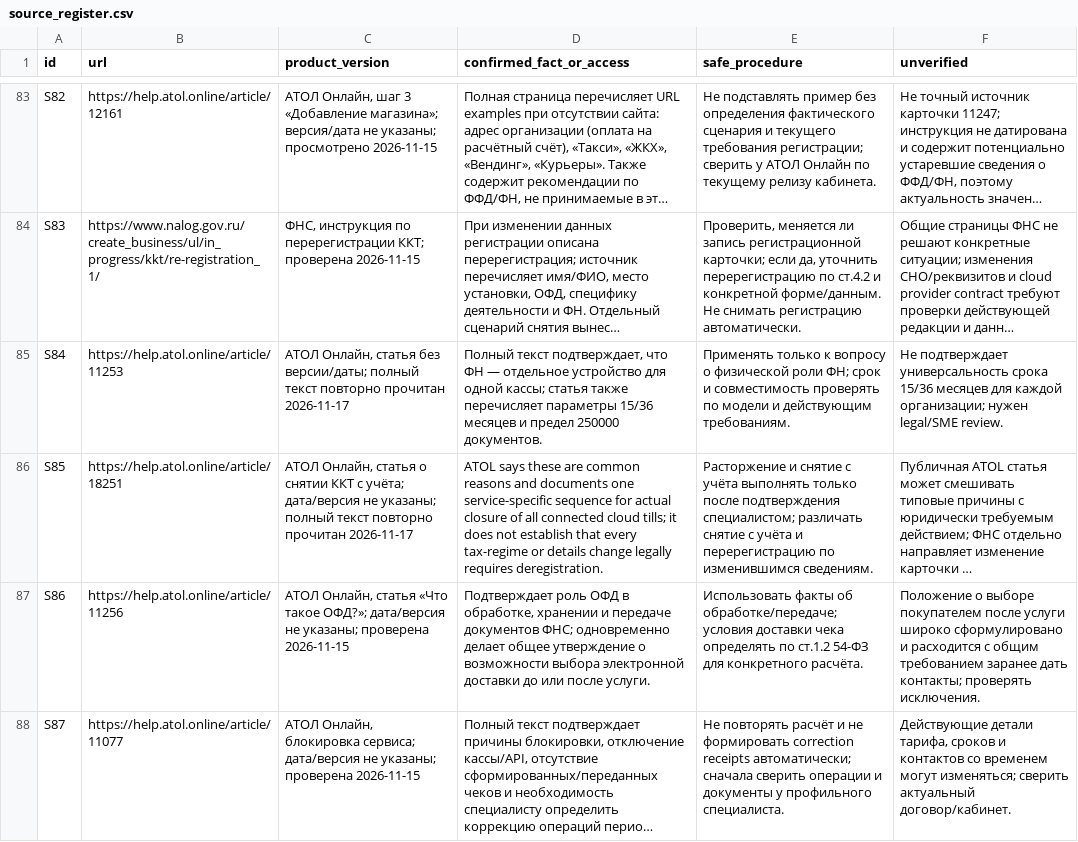
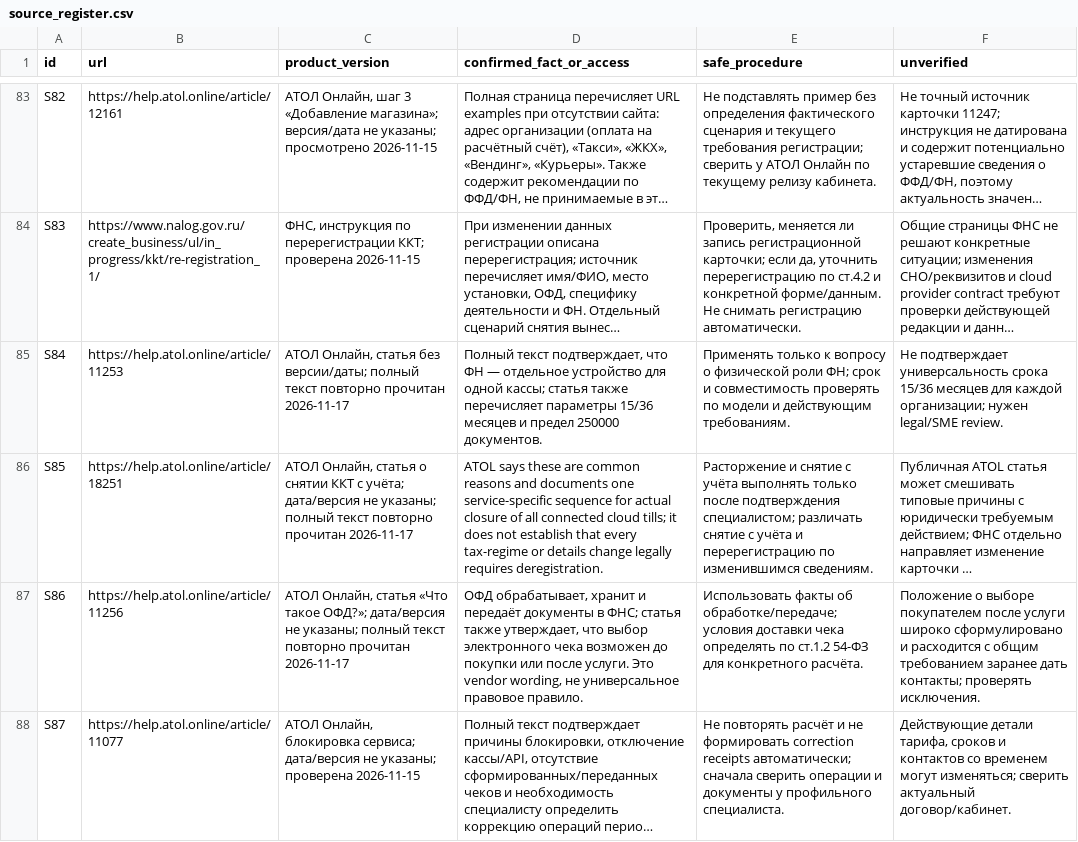
Before and after one commit to Shira-Artem/Support-RAG-Bot, a CSV file: reports/kb_parallel_review/source_register.csv, drawn as a sheet; only a part is shown, gaps mark what is left out; long unchanged cells end in …; the diff covers the shown part only; the diff names each change by its address in the sheet, - before the commit and + after, or states it on an @@ line.

Commit message:
Update KB evidence review and prioritization

```diff
--- a/reports/kb_parallel_review/source_register.csv
+++ b/reports/kb_parallel_review/source_register.csv
-C87 (product_version): …не указаны; проверена 2026-11-15
+C87 (product_version): …не указаны; полный текст повторно прочитан 2026-11-17
-D87 (confirmed_fact_or_access): Подтверждает роль ОФД в обработке, хранении и передаче документов ФНС; одновременно делает общее утверждение о возможности выбора электронной доставки до или после услуги.
+D87 (confirmed_fact_or_access): ОФД обрабатывает, хранит и передаёт документы в ФНС; статья также утверждает, что выбор электронного чека возможен до покупки или после услуги. Это vendor wording, не универсальное правовое правило.
```
Also changed, not shown: 10 edited cells elsewhere in this file.
